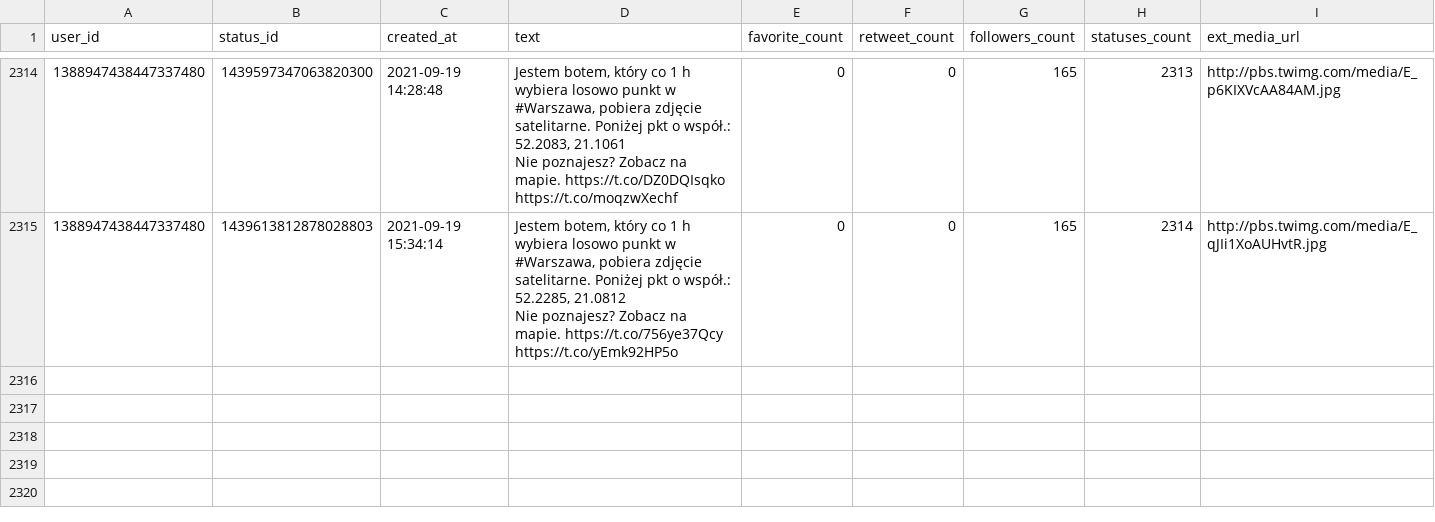
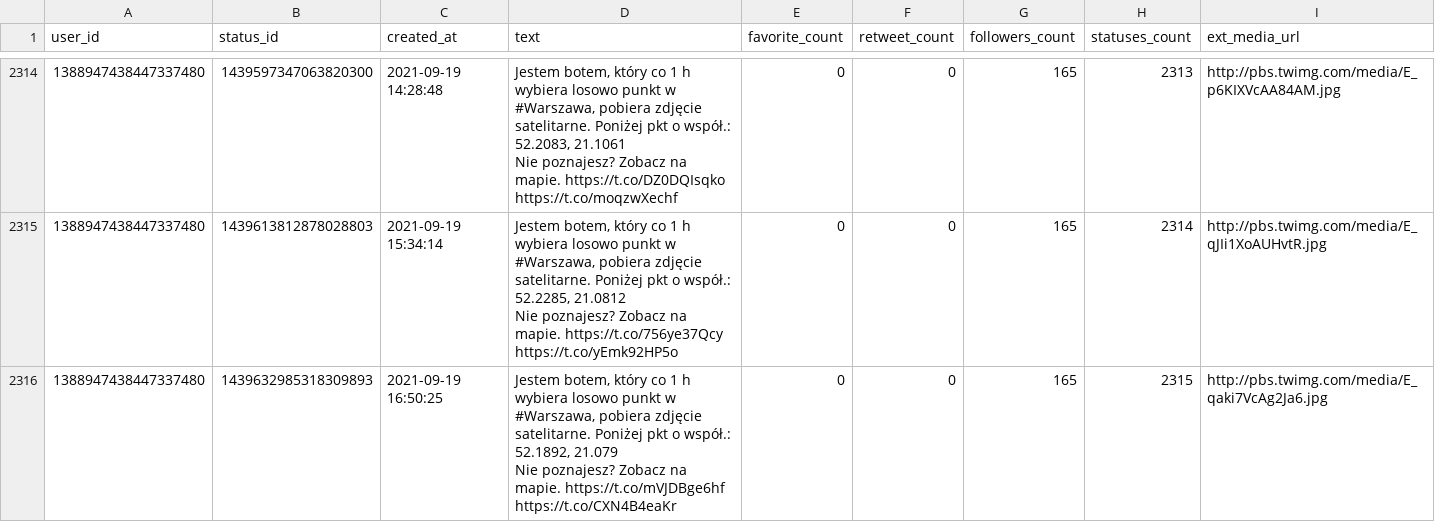
Before and after one commit to sms1962/warszawabot, a CSV file: data/archiwum_twitow.csv, drawn as a sheet; only a part is shown, gaps mark what is left out.

Commit message:
Zapisanie nowych twitow

```diff
--- a/data/archiwum_twitow.csv
+++ b/data/archiwum_twitow.csv
@@ -4617 +4617,3 @@ Nie poznajesz? Zobacz na mapie. https://t.co/DZ0DQIsqko https://t.co/moqzwXechf"
 Nie poznajesz? Zobacz na mapie. https://t.co/756ye37Qcy https://t.co/yEmk92HP5o",0,0,165,2314,http://pbs.twimg.com/media/E_qJIi1XoAUHvtR.jpg
+1388947438447337480,1439632985318309893,2021-09-19 16:50:25,"Jestem botem, który co 1 h wybiera losowo punkt w #Warszawa, pobiera zdjęcie satelitarne. Poniżej pkt o współ.: 52.1892, 21.079
+Nie poznajesz? Zobacz na mapie. https://t.co/mVJDBge6hf https://t.co/CXN4B4eaKr",0,0,165,2315,http://pbs.twimg.com/media/E_qaki7VcAg2Ja6.jpg
```
Also changed, not shown: 1 other file.
